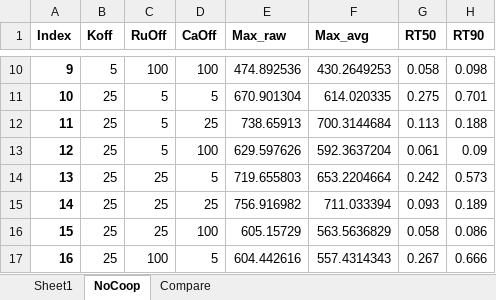
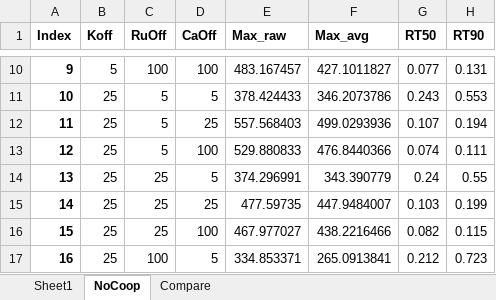
Before and after one commit to davidgwyrick/UmbrellaRepository, an Excel workbook: TFRateInvestigation.xlsx, sheet NoCoop, drawn as a sheet; only a part is shown, gaps mark what is left out; values as stored, in another font and other column widths than the file's, no borders; charts and pictures not drawn; the diff covers the shown part only; the diff names each change by its address in the sheet, - before the commit and + after, or states it on an @@ line.

```diff
--- a/TFRateInvestigation.xlsx (sheet NoCoop)
+++ b/TFRateInvestigation.xlsx (sheet NoCoop)
-E10 (Max_raw): 474.892536
+E10 (Max_raw): 483.167457
-F10 (Max_avg): 430.2649253
+F10 (Max_avg): 427.1011827
-G10 (RT50): 0.058
+G10 (RT50): 0.077
-H10 (RT90): 0.098
+H10 (RT90): 0.131
-E11 (Max_raw): 670.901304
+E11 (Max_raw): 378.424433
-F11 (Max_avg): 614.020335
+F11 (Max_avg): 346.2073786
-G11 (RT50): 0.275
+G11 (RT50): 0.243
-H11 (RT90): 0.701
+H11 (RT90): 0.553
-E12 (Max_raw): 738.65913
+E12 (Max_raw): 557.568403
-F12 (Max_avg): 700.3144684
+F12 (Max_avg): 499.0293936
-G12 (RT50): 0.113
+G12 (RT50): 0.107
-H12 (RT90): 0.188
+H12 (RT90): 0.194
-E13 (Max_raw): 629.597626
+E13 (Max_raw): 529.880833
-F13 (Max_avg): 592.3637204
+F13 (Max_avg): 476.8440366
-G13 (RT50): 0.061
+G13 (RT50): 0.074
-H13 (RT90): 0.09
+H13 (RT90): 0.111
-E14 (Max_raw): 719.655803
+E14 (Max_raw): 374.296991
-F14 (Max_avg): 653.2204664
+F14 (Max_avg): 343.390779
-G14 (RT50): 0.242
+G14 (RT50): 0.24
-H14 (RT90): 0.573
+H14 (RT90): 0.55
-E15 (Max_raw): 756.916982
+E15 (Max_raw): 477.59735
-F15 (Max_avg): 711.033394
+F15 (Max_avg): 447.9484007
-G15 (RT50): 0.093
+G15 (RT50): 0.103
-H15 (RT90): 0.189
+H15 (RT90): 0.199
-E16 (Max_raw): 605.15729
+E16 (Max_raw): 467.977027
-F16 (Max_avg): 563.5636829
+F16 (Max_avg): 438.2216466
-G16 (RT50): 0.058
+G16 (RT50): 0.082
-H16 (RT90): 0.086
+H16 (RT90): 0.115
-E17 (Max_raw): 604.442616
+E17 (Max_raw): 334.853371
-F17 (Max_avg): 557.4314343
+F17 (Max_avg): 265.0913841
-G17 (RT50): 0.267
+G17 (RT50): 0.212
-H17 (RT90): 0.666
+H17 (RT90): 0.723
```
Also changed, not shown: 75 edited cells elsewhere in this sheet, sheet Compare, charts or pictures, 11 other files.
